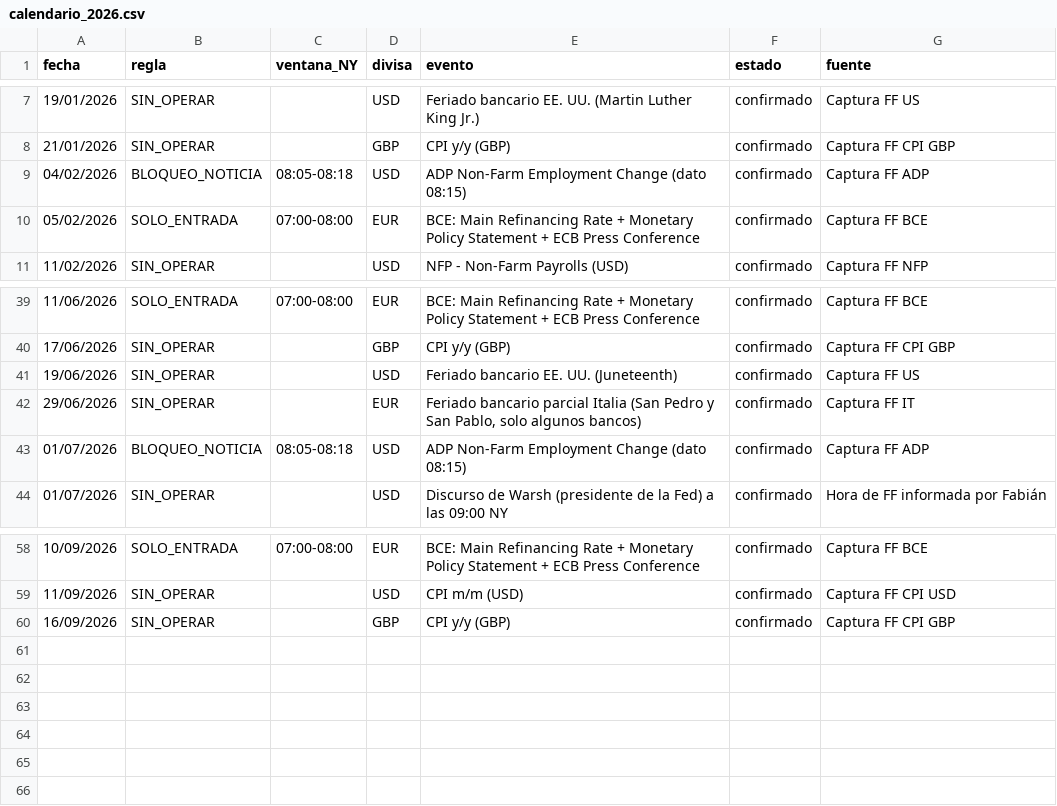
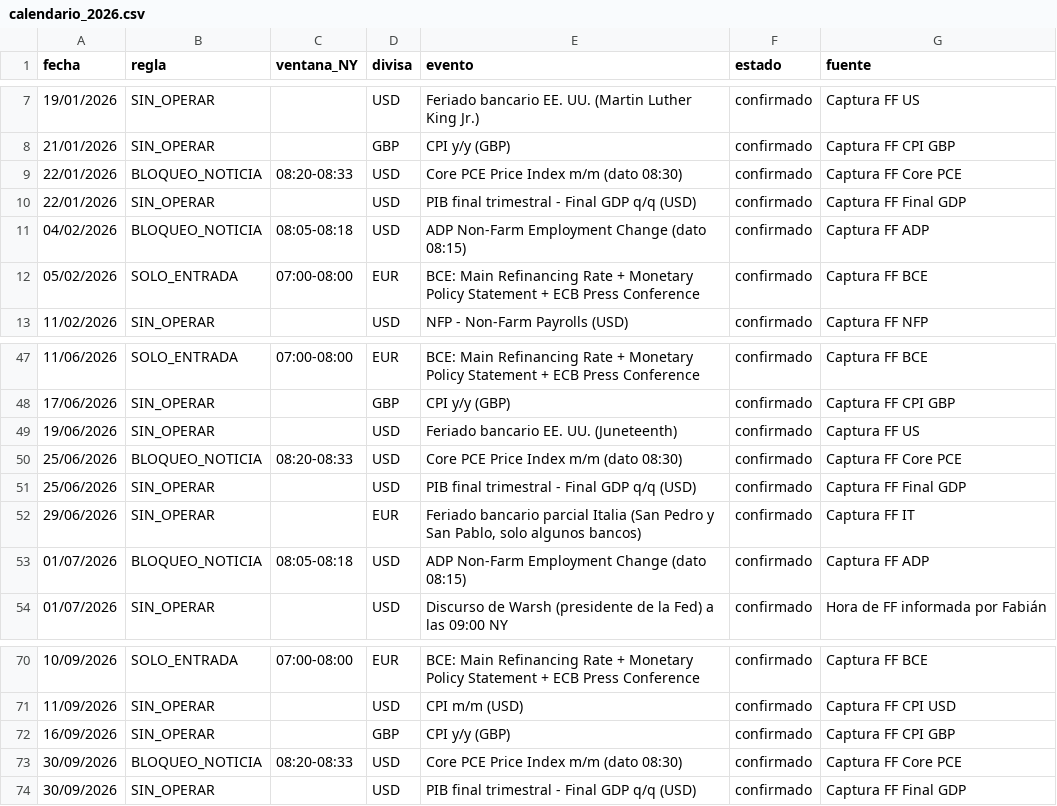
Before and after one commit to blackdocind5-web/claude, a CSV file: mec_filtros/calendario_2026.csv, drawn as a sheet; only a part is shown, gaps mark what is left out; the diff covers the shown part only; the diff names each change by its address in the sheet, - before the commit and + after, or states it on an @@ line.

```diff
--- a/mec_filtros/calendario_2026.csv
+++ b/mec_filtros/calendario_2026.csv
+row 9: 22/01/2026 | BLOQUEO_NOTICIA | 08:20-08:33 | USD | Core PCE Price Index m/m (dato 08:30) | confirmado | Captura FF Core PCE
+row 10: 22/01/2026 | SIN_OPERAR |  | USD | PIB final trimestral - Final GDP q/q (USD) | confirmado | Captura FF Final GDP
+row 50: 25/06/2026 | BLOQUEO_NOTICIA | 08:20-08:33 | USD | Core PCE Price Index m/m (dato 08:30) | confirmado | Captura FF Core PCE
+row 51: 25/06/2026 | SIN_OPERAR |  | USD | PIB final trimestral - Final GDP q/q (USD) | confirmado | Captura FF Final GDP
+row 73: 30/09/2026 | BLOQUEO_NOTICIA | 08:20-08:33 | USD | Core PCE Price Index m/m (dato 08:30) | confirmado | Captura FF Core PCE
+row 74: 30/09/2026 | SIN_OPERAR |  | USD | PIB final trimestral - Final GDP q/q (USD) | confirmado | Captura FF Final GDP
```
Also changed, not shown: 8 added rows elsewhere in this file, mec_analisis/XAU_m1_2026_START_excluidos.csv, mec_analisis/XAU_m1_2026_START_validos.csv, 31 other files.
